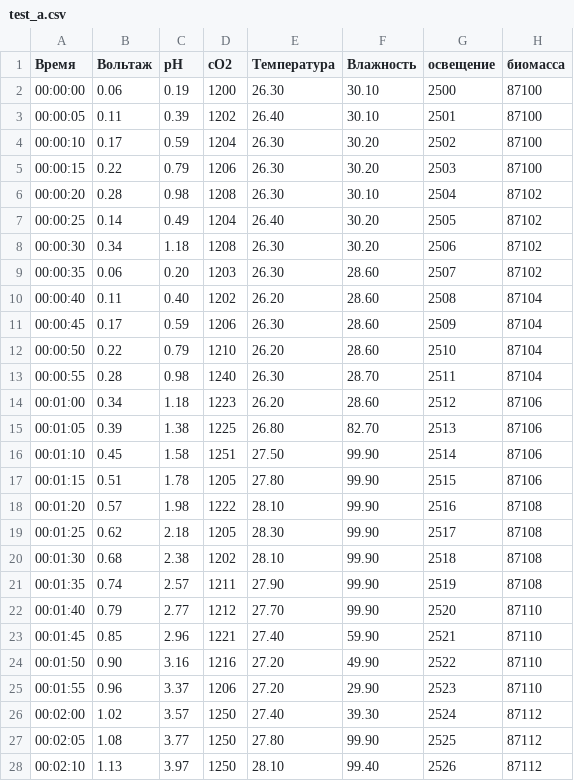
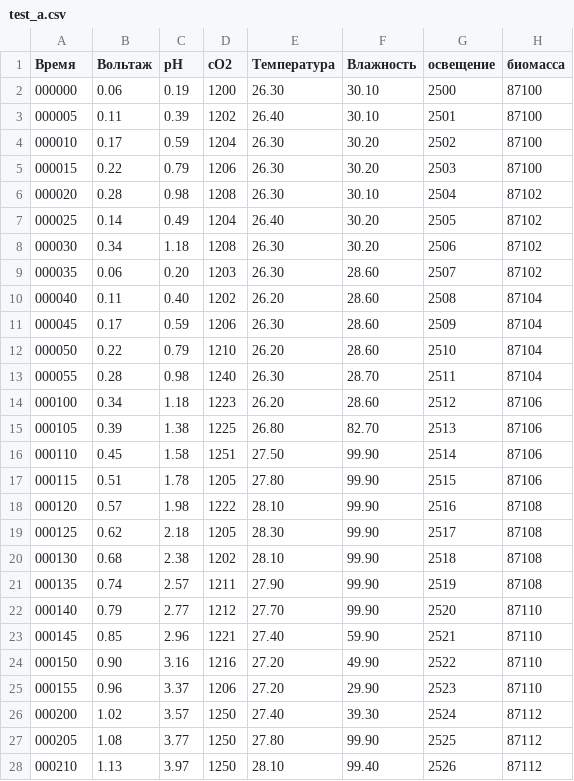
Before and after one commit to MCXA/mcxa.github.io, a CSV file: test_a.csv, drawn as a sheet; only a part is shown; the diff covers the shown part only.

```diff
--- a/test_a.csv
+++ b/test_a.csv
@@ -1,28 +1,28 @@
 Время,Вольтаж,pH,cO2,Температура,Влажность,освещение,биомасса
-00:00:00,0.06,0.19,1200,26.30,30.10,2500,87100
-00:00:05,0.11,0.39,1202,26.40,30.10,2501,87100
-00:00:10,0.17,0.59,1204,26.30,30.20,2502,87100
-00:00:15,0.22,0.79,1206,26.30,30.20,2503,87100
-00:00:20,0.28,0.98,1208,26.30,30.10,2504,87102
-00:00:25,0.14,0.49,1204,26.40,30.20,2505,87102
-00:00:30,0.34,1.18,1208,26.30,30.20,2506,87102
-00:00:35,0.06,0.20,1203,26.30,28.60,2507,87102
-00:00:40,0.11,0.40,1202,26.20,28.60,2508,87104
-00:00:45,0.17,0.59,1206,26.30,28.60,2509,87104
-00:00:50,0.22,0.79,1210,26.20,28.60,2510,87104
-00:00:55,0.28,0.98,1240,26.30,28.70,2511,87104
-00:01:00,0.34,1.18,1223,26.20,28.60,2512,87106
-00:01:05,0.39,1.38,1225,26.80,82.70,2513,87106
-00:01:10,0.45,1.58,1251,27.50,99.90,2514,87106
-00:01:15,0.51,1.78,1205,27.80,99.90,2515,87106
-00:01:20,0.57,1.98,1222,28.10,99.90,2516,87108
-00:01:25,0.62,2.18,1205,28.30,99.90,2517,87108
-00:01:30,0.68,2.38,1202,28.10,99.90,2518,87108
-00:01:35,0.74,2.57,1211,27.90,99.90,2519,87108
-00:01:40,0.79,2.77,1212,27.70,99.90,2520,87110
-00:01:45,0.85,2.96,1221,27.40,59.90,2521,87110
-00:01:50,0.90,3.16,1216,27.20,49.90,2522,87110
-00:01:55,0.96,3.37,1206,27.20,29.90,2523,87110
-00:02:00,1.02,3.57,1250,27.40,39.30,2524,87112
-00:02:05,1.08,3.77,1250,27.80,99.90,2525,87112
-00:02:10,1.13,3.97,1250,28.10,99.40,2526,87112
+000000,0.06,0.19,1200,26.30,30.10,2500,87100
+000005,0.11,0.39,1202,26.40,30.10,2501,87100
+000010,0.17,0.59,1204,26.30,30.20,2502,87100
+000015,0.22,0.79,1206,26.30,30.20,2503,87100
+000020,0.28,0.98,1208,26.30,30.10,2504,87102
+000025,0.14,0.49,1204,26.40,30.20,2505,87102
+000030,0.34,1.18,1208,26.30,30.20,2506,87102
+000035,0.06,0.20,1203,26.30,28.60,2507,87102
+000040,0.11,0.40,1202,26.20,28.60,2508,87104
+000045,0.17,0.59,1206,26.30,28.60,2509,87104
+000050,0.22,0.79,1210,26.20,28.60,2510,87104
+000055,0.28,0.98,1240,26.30,28.70,2511,87104
+000100,0.34,1.18,1223,26.20,28.60,2512,87106
+000105,0.39,1.38,1225,26.80,82.70,2513,87106
+000110,0.45,1.58,1251,27.50,99.90,2514,87106
+000115,0.51,1.78,1205,27.80,99.90,2515,87106
+000120,0.57,1.98,1222,28.10,99.90,2516,87108
+000125,0.62,2.18,1205,28.30,99.90,2517,87108
+000130,0.68,2.38,1202,28.10,99.90,2518,87108
+000135,0.74,2.57,1211,27.90,99.90,2519,87108
+000140,0.79,2.77,1212,27.70,99.90,2520,87110
+000145,0.85,2.96,1221,27.40,59.90,2521,87110
+000150,0.90,3.16,1216,27.20,49.90,2522,87110
+000155,0.96,3.37,1206,27.20,29.90,2523,87110
+000200,1.02,3.57,1250,27.40,39.30,2524,87112
+000205,1.08,3.77,1250,27.80,99.90,2525,87112
+000210,1.13,3.97,1250,28.10,99.40,2526,87112
```
Also changed, not shown: 22 edited cells elsewhere in this file.
